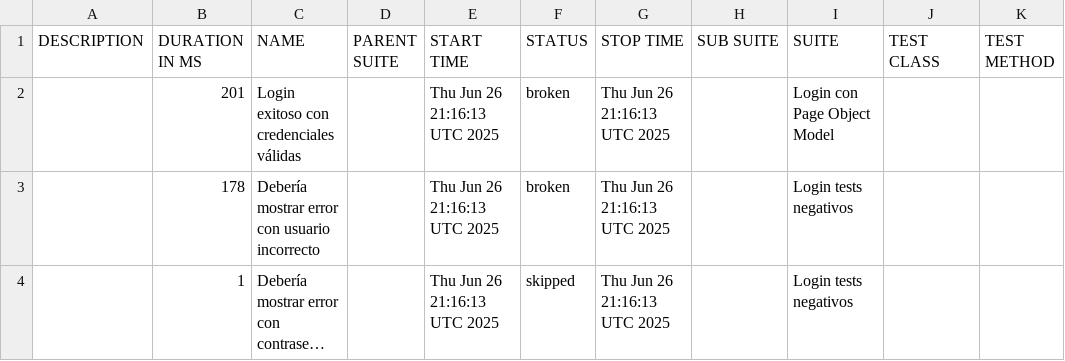
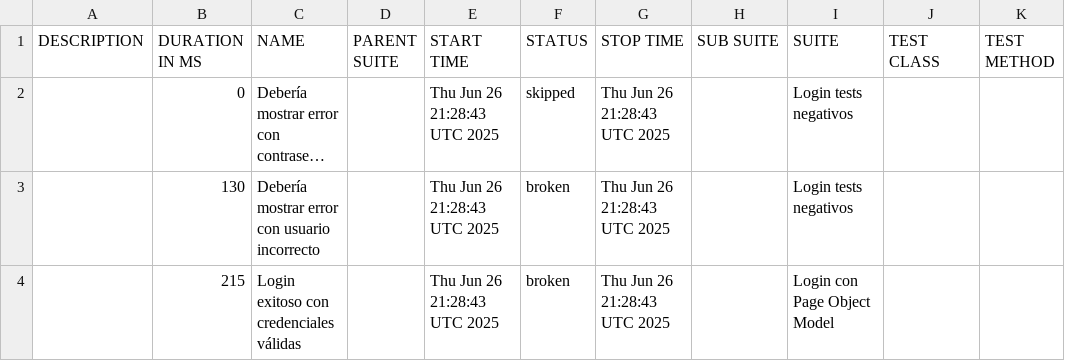
Before and after one commit to RicardoVasq/LoginAutomationCypress, a CSV file: data/suites.csv, drawn as a sheet; long unchanged cells end in …; removed rows and columns are numbered as before the commit, all else as after; the diff names each change by its address in the sheet, - before the commit and + after, or states it on an @@ line.

```diff
--- a/data/suites.csv
+++ b/data/suites.csv
-row 2:  | 201 | Login exitoso con credenciales válidas |  | Thu Jun 26 21:16:13 UTC 2025 | broken | Thu Jun 26 21:16:13 UTC 2025 |  | Login con Page Object Model
-row 3:  | 178 | Debería mostrar error con usuario incorrecto |  | Thu Jun 26 21:16:13 UTC 2025 | broken | Thu Jun 26 21:16:13 UTC 2025 |  | Login tests negativos
-B2 (DURATION IN MS): 1
+B2 (DURATION IN MS): 0
-E2 (START TIME): Thu Jun 26 21:16:13 UTC 2025
+E2 (START TIME): Thu Jun 26 21:28:43 UTC 2025
-G2 (STOP TIME): Thu Jun 26 21:16:13 UTC 2025
+G2 (STOP TIME): Thu Jun 26 21:28:43 UTC 2025
+row 3:  | 130 | Debería mostrar error con usuario incorrecto |  | Thu Jun 26 21:28:43 UTC 2025 | broken | Thu Jun 26 21:28:43 UTC 2025 |  | Login tests negativos
+row 4:  | 215 | Login exitoso con credenciales válidas |  | Thu Jun 26 21:28:43 UTC 2025 | broken | Thu Jun 26 21:28:43 UTC 2025 |  | Login con Page Object Model
```
Also changed, not shown: 30 other files.
